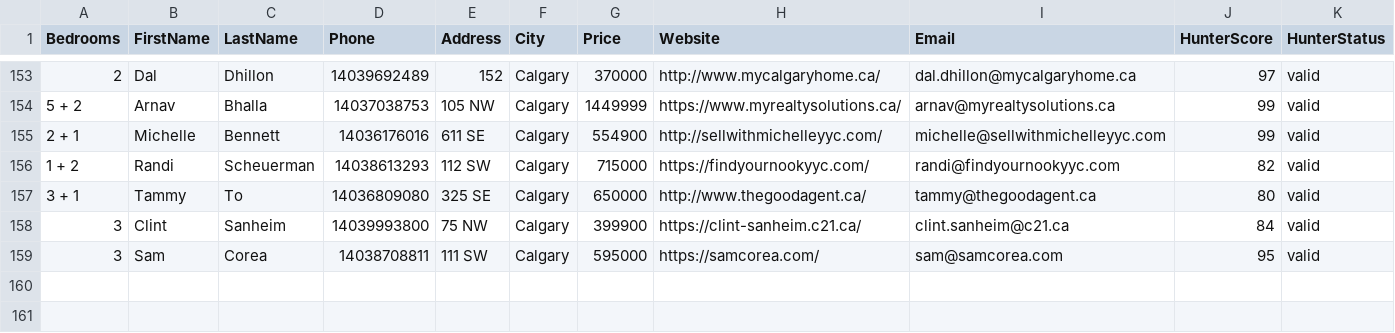
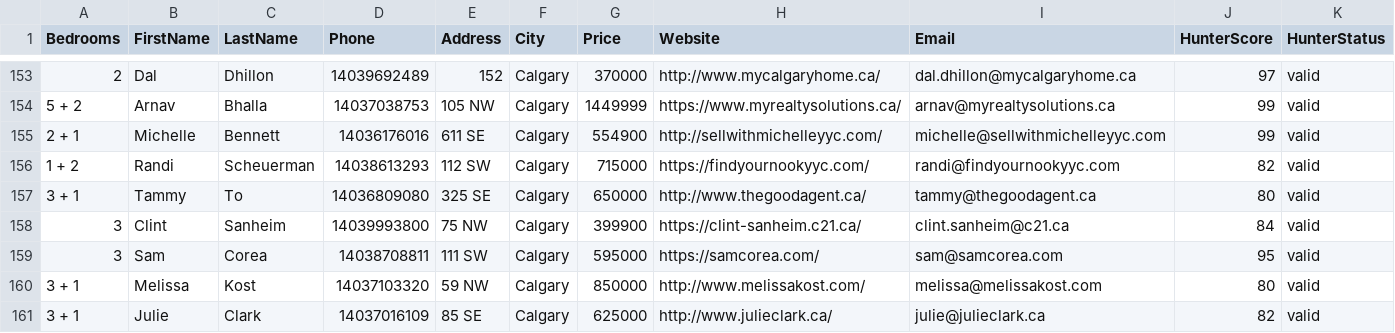
Before and after one commit to alimoh8764-glitch/Apify-Email-1, a CSV file: data/EmailLeads.csv, drawn as a sheet; only a part is shown, gaps mark what is left out.

Commit message:
Update EmailLeads.csv

```diff
--- a/data/EmailLeads.csv
+++ b/data/EmailLeads.csv
@@ -159 +159,3 @@ Bedrooms,FirstName,LastName,Phone,Address,City,Price,Website,Email,HunterScore,H
 3,Sam,Corea,14038708811,111 SW,Calgary,595000,https://samcorea.com/,sam@samcorea.com,95,valid
+3 + 1,Melissa,Kost,14037103320,59 NW,Calgary,850000,http://www.melissakost.com/,melissa@melissakost.com,80,valid
+3 + 1,Julie,Clark,14037016109,85 SE,Calgary,625000,http://www.julieclark.ca/,julie@julieclark.ca,82,valid
```
